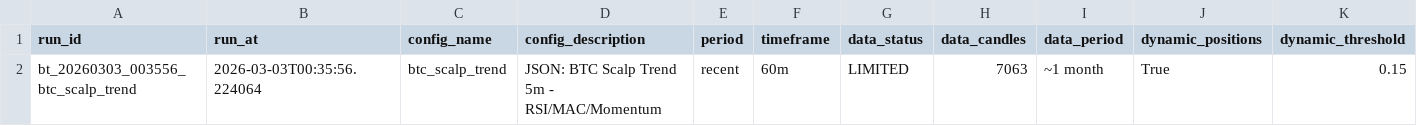
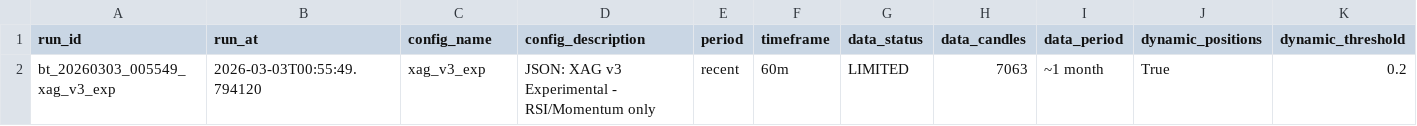
Before and after one commit to czyzq/Trdr, a CSV file: backtests/backtests_2026-03-03.csv, drawn as a sheet; only a part is shown; removed rows and columns are numbered as before the commit, all else as after; rows hold the shown columns only; the diff names each change by its address in the sheet, - before the commit and + after, or states it on an @@ line.

```diff
--- a/backtests/backtests_2026-03-03.csv
+++ b/backtests/backtests_2026-03-03.csv
-row 2: bt_20260303_003556_btc_scalp_trend | 2026-03-03T00:35:56.224064 | btc_scalp_trend | JSON: BTC Scalp Trend 5m - RSI/MAC/Momentum | recent | 60m | LIMITED | 7063 | ~1 month | True | 0.15
+row 2: bt_20260303_005549_xag_v3_exp | 2026-03-03T00:55:49.794120 | xag_v3_exp | JSON: XAG v3 Experimental - RSI/Momentum only | recent | 60m | LIMITED | 7063 | ~1 month | True | 0.2
```
Also changed, not shown: backtests/backtests_all.csv, 1 other file.
